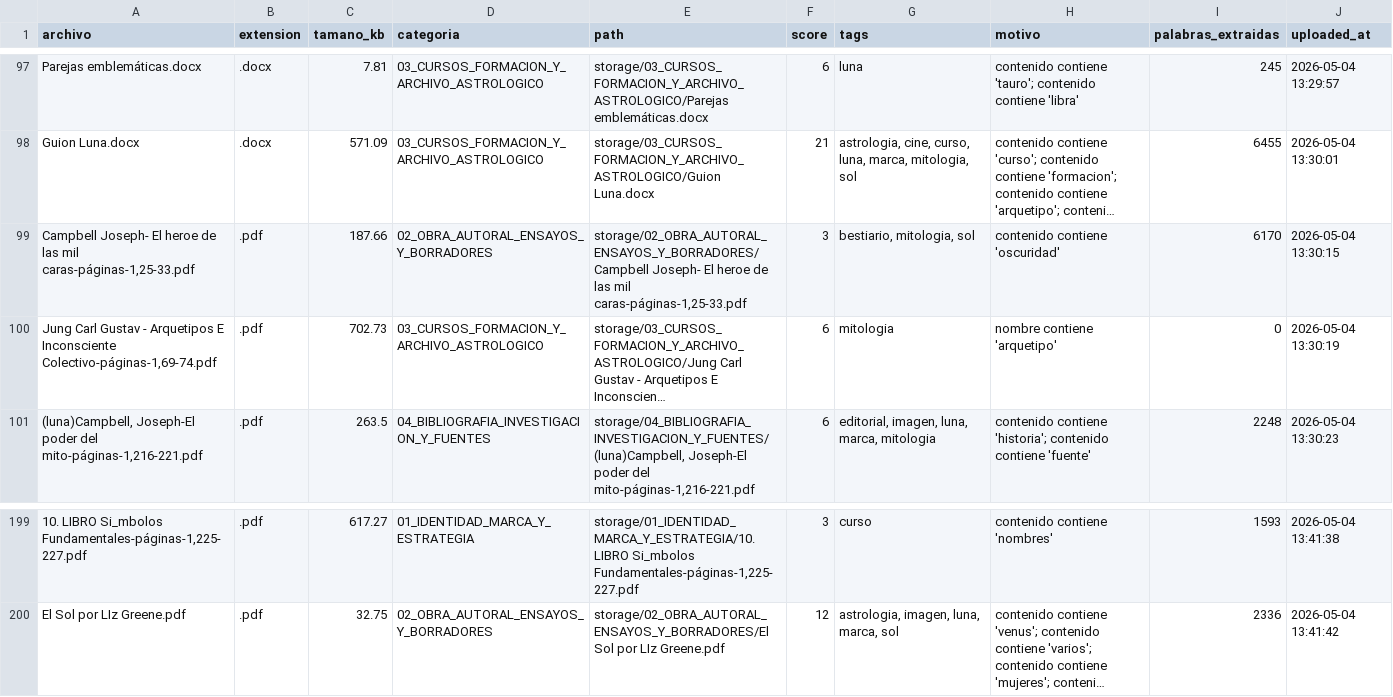
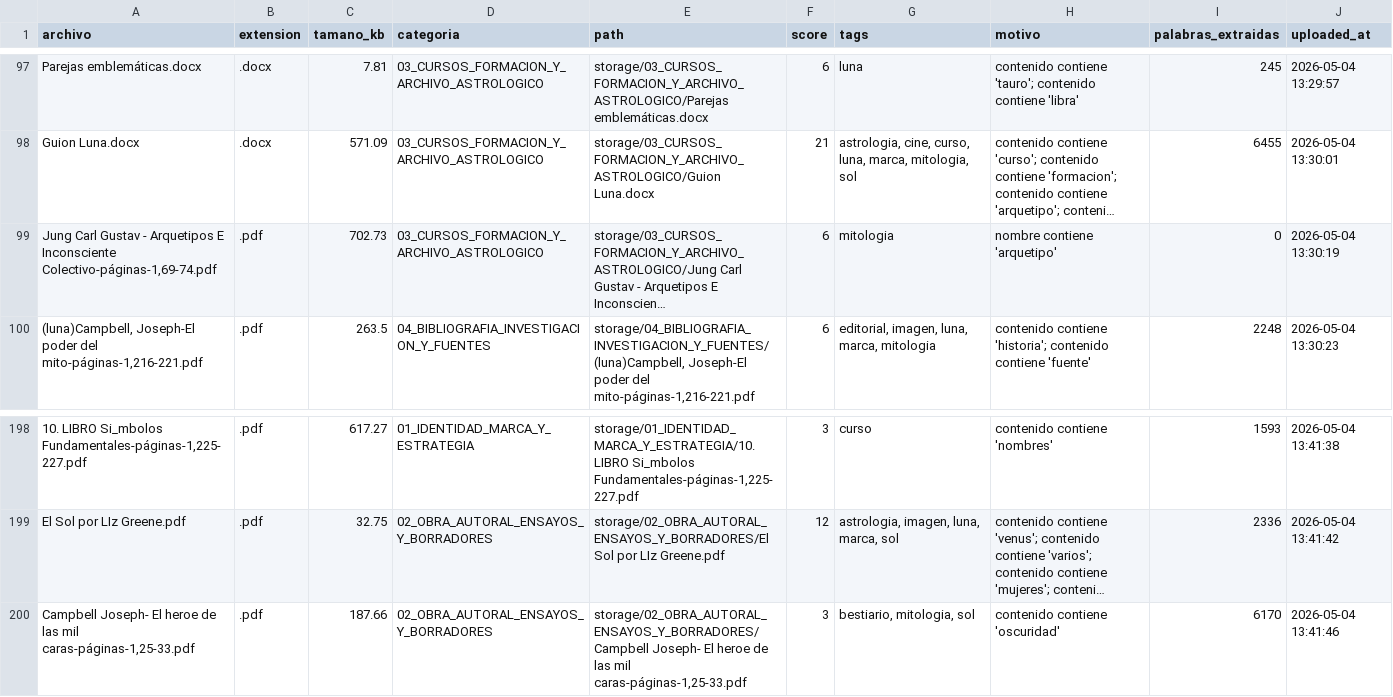
Before and after one commit to brandatta/casamatriz, a CSV file: data/inventory.csv, drawn as a sheet; only a part is shown, gaps mark what is left out; long unchanged cells end in …; removed rows and columns are numbered as before the commit, all else as after; the diff names each change by its address in the sheet, - before the commit and + after, or states it on an @@ line.

Commit message:
Actualizar inventario Casa Matriz

```diff
--- a/data/inventory.csv
+++ b/data/inventory.csv
-row 99: Campbell Joseph- El heroe de las mil caras-páginas-1,25-33.pdf | .pdf | 187.66 | 02_OBRA_AUTORAL_ENSAYOS_Y_BORRADORES | storage/02_OBRA_AUTORAL_ENSAYOS_Y_BORRADORES/Campbell Joseph- El heroe de las mil caras-páginas-1,25-33.pdf | 3 | bestiario, mitologia, sol | contenido contiene 'oscuridad' | 6170 | 2026-05-04 13:30:15
+row 200: Campbell Joseph- El heroe de las mil caras-páginas-1,25-33.pdf | .pdf | 187.66 | 02_OBRA_AUTORAL_ENSAYOS_Y_BORRADORES | storage/02_OBRA_AUTORAL_ENSAYOS_Y_BORRADORES/Campbell Joseph- El heroe de las mil caras-páginas-1,25-33.pdf | 3 | bestiario, mitologia, sol | contenido contiene 'oscuridad' | 6170 | 2026-05-04 13:41:46
```
